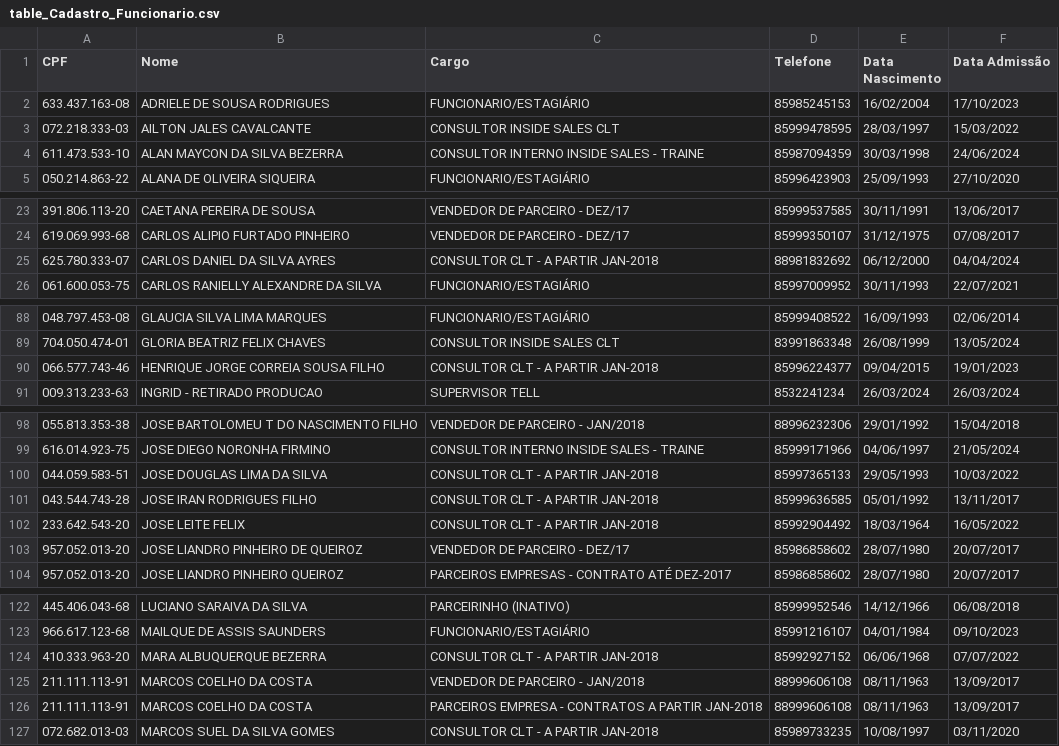
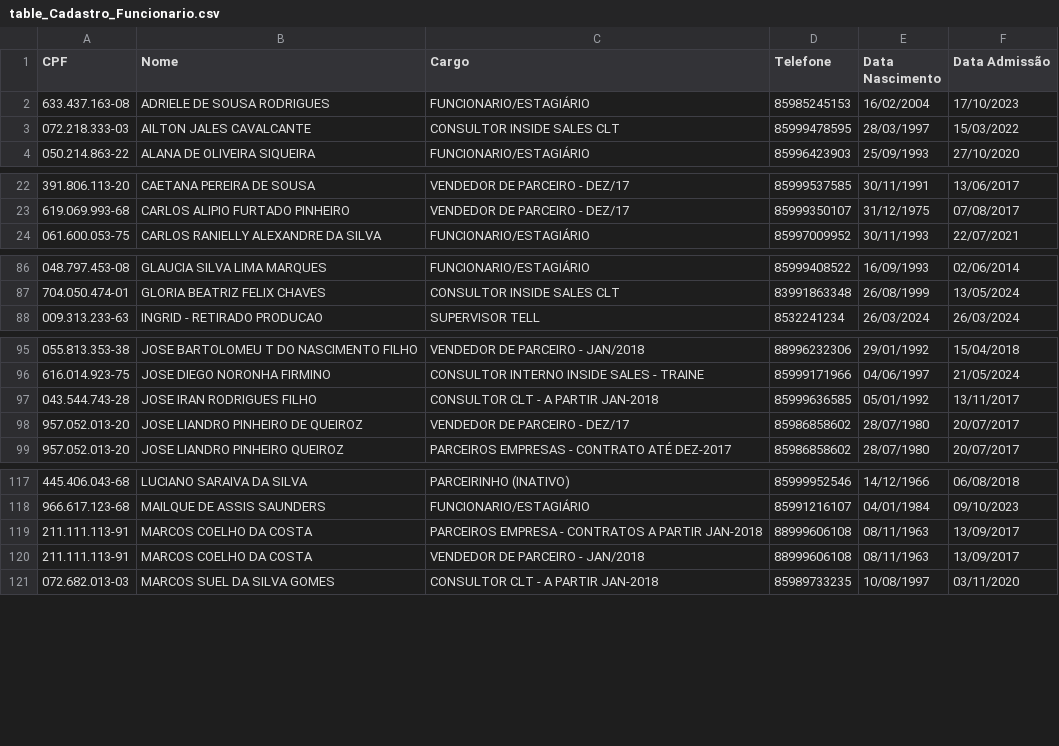
Before and after one commit to davigopi/Recibos, a CSV file: tables/table_Cadastro_Funcionario.csv, drawn as a sheet; only a part is shown, gaps mark what is left out; the diff covers the shown part only.

```diff
--- a/tables/table_Cadastro_Funcionario.csv
+++ b/tables/table_Cadastro_Funcionario.csv
@@ -3,3 +3,2 @@ CPF;Nome;Cargo;Telefone;Data Nascimento;Data Admissão
 072.218.333-03;AILTON JALES CAVALCANTE;CONSULTOR INSIDE SALES CLT;85999478595;28/03/1997;15/03/2022
-611.473.533-10;ALAN MAYCON DA SILVA BEZERRA ;CONSULTOR INTERNO INSIDE SALES - TRAINE;85987094359;30/03/1998;24/06/2024
 050.214.863-22;ALANA DE OLIVEIRA SIQUEIRA;FUNCIONARIO/ESTAGIÁRIO;85996423903;25/09/1993;27/10/2020
@@ -24,3 +23,2 @@ CPF;Nome;Cargo;Telefone;Data Nascimento;Data Admissão
 619.069.993-68;CARLOS ALIPIO FURTADO PINHEIRO;VENDEDOR DE PARCEIRO - DEZ/17;85999350107;31/12/1975;07/08/2017
-625.780.333-07;CARLOS DANIEL DA SILVA AYRES;CONSULTOR CLT - A PARTIR JAN-2018;88981832692;06/12/2000;04/04/2024
 061.600.053-75;CARLOS RANIELLY ALEXANDRE DA SILVA;FUNCIONARIO/ESTAGIÁRIO;85997009952;30/11/1993;22/07/2021
@@ -89,3 +87,2 @@ CPF;Nome;Cargo;Telefone;Data Nascimento;Data Admissão
 704.050.474-01;GLORIA BEATRIZ FELIX CHAVES;CONSULTOR INSIDE SALES CLT;83991863348;26/08/1999;13/05/2024
-066.577.743-46;HENRIQUE JORGE CORREIA SOUSA FILHO;CONSULTOR CLT - A PARTIR JAN-2018;85996224377;09/04/2015;19/01/2023
 009.313.233-63;INGRID - RETIRADO PRODUCAO;SUPERVISOR TELL;8532241234 ;26/03/2024;26/03/2024
@@ -99,5 +96,3 @@ CPF;Nome;Cargo;Telefone;Data Nascimento;Data Admissão
 616.014.923-75;JOSE DIEGO NORONHA FIRMINO;CONSULTOR INTERNO INSIDE SALES - TRAINE;85999171966;04/06/1997;21/05/2024
-044.059.583-51;JOSE DOUGLAS LIMA DA SILVA ;CONSULTOR CLT - A PARTIR JAN-2018;85997365133;29/05/1993;10/03/2022
 043.544.743-28;JOSE IRAN RODRIGUES FILHO;CONSULTOR CLT - A PARTIR JAN-2018;85999636585;05/01/1992;13/11/2017
-233.642.543-20;JOSE LEITE FELIX;CONSULTOR CLT - A PARTIR JAN-2018;85992904492;18/03/1964;16/05/2022
 957.052.013-20;JOSE LIANDRO PINHEIRO DE QUEIROZ;VENDEDOR DE PARCEIRO - DEZ/17;85986858602;28/07/1980;20/07/2017
@@ -123,5 +118,4 @@ CPF;Nome;Cargo;Telefone;Data Nascimento;Data Admissão
 966.617.123-68;MAILQUE DE ASSIS SAUNDERS ;FUNCIONARIO/ESTAGIÁRIO;85991216107;04/01/1984;09/10/2023
-410.333.963-20;MARA ALBUQUERQUE BEZERRA;CONSULTOR CLT - A PARTIR JAN-2018;85992927152;06/06/1968;07/07/2022
+211.111.113-91;MARCOS COELHO DA COSTA;PARCEIROS EMPRESA - CONTRATOS A PARTIR JAN-2018;88999606108;08/11/1963;13/09/2017
 211.111.113-91;MARCOS COELHO DA COSTA;VENDEDOR DE PARCEIRO - JAN/2018;88999606108;08/11/1963;13/09/2017
-211.111.113-91;MARCOS COELHO DA COSTA;PARCEIROS EMPRESA - CONTRATOS A PARTIR JAN-2018;88999606108;08/11/1963;13/09/2017
 072.682.013-03;MARCOS SUEL DA SILVA GOMES;CONSULTOR CLT - A PARTIR JAN-2018;85989733235;10/08/1997;03/11/2020
```
Also changed, not shown: 3 removed rows and 3 moved rows elsewhere in this file, 25 other files.
